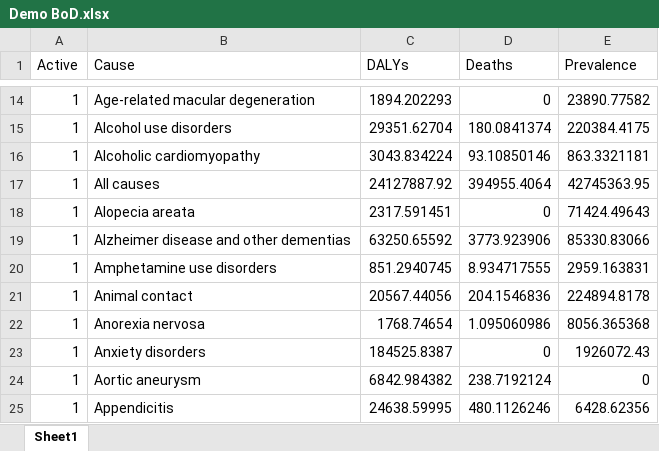
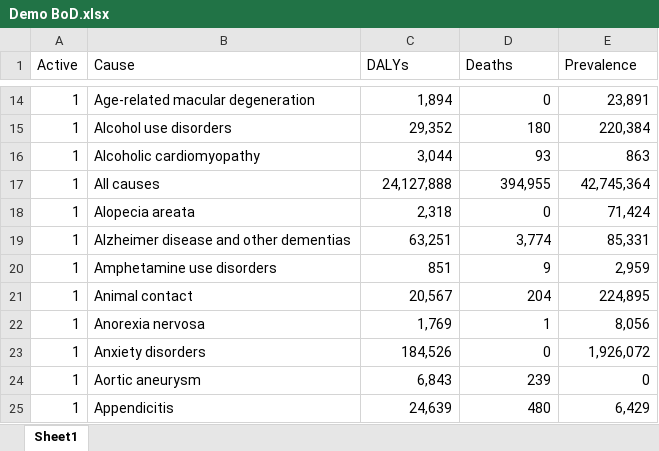
Before and after one commit to sciris/hiptool, an Excel workbook: data/Demo BoD.xlsx, sheet Sheet1, drawn as a sheet; only a part is shown, gaps mark what is left out; values as stored, in another font and other column widths than the file's, no borders; table styles not drawn; the diff covers the shown part only; the diff names each change by its address in the sheet, - before the commit and + after, or states it on an @@ line.

Commit message:
fixed bugs in demo sheets

```diff
--- a/data/Demo BoD.xlsx (sheet Sheet1)
+++ b/data/Demo BoD.xlsx (sheet Sheet1)
-C14 (DALYs): 1894.202293
+C14 (DALYs): 1,894
-E14 (Prevalence): 23890.77582
+E14 (Prevalence): 23,891
-C15 (DALYs): 29351.62704
+C15 (DALYs): 29,352
-D15 (Deaths): 180.0841374
+D15 (Deaths): 180
-E15 (Prevalence): 220384.4175
+E15 (Prevalence): 220,384
-C16 (DALYs): 3043.834224
+C16 (DALYs): 3,044
-D16 (Deaths): 93.10850146
+D16 (Deaths): 93
-E16 (Prevalence): 863.3321181
+E16 (Prevalence): 863
-C17 (DALYs): 24127887.92
+C17 (DALYs): 24,127,888
-D17 (Deaths): 394955.4064
+D17 (Deaths): 394,955
-E17 (Prevalence): 42745363.95
+E17 (Prevalence): 42,745,364
-C18 (DALYs): 2317.591451
+C18 (DALYs): 2,318
-E18 (Prevalence): 71424.49643
+E18 (Prevalence): 71,424
-C19 (DALYs): 63250.65592
+C19 (DALYs): 63,251
-D19 (Deaths): 3773.923906
+D19 (Deaths): 3,774
-E19 (Prevalence): 85330.83066
+E19 (Prevalence): 85,331
-C20 (DALYs): 851.2940745
+C20 (DALYs): 851
-D20 (Deaths): 8.934717555
+D20 (Deaths): 9
-E20 (Prevalence): 2959.163831
+E20 (Prevalence): 2,959
-C21 (DALYs): 20567.44056
+C21 (DALYs): 20,567
-D21 (Deaths): 204.1546836
+D21 (Deaths): 204
-E21 (Prevalence): 224894.8178
+E21 (Prevalence): 224,895
-C22 (DALYs): 1768.74654
+C22 (DALYs): 1,769
-D22 (Deaths): 1.095060986
+D22 (Deaths): 1
-E22 (Prevalence): 8056.365368
+E22 (Prevalence): 8,056
-C23 (DALYs): 184525.8387
+C23 (DALYs): 184,526
-E23 (Prevalence): 1926072.43
+E23 (Prevalence): 1,926,072
-C24 (DALYs): 6842.984382
+C24 (DALYs): 6,843
-D24 (Deaths): 238.7192124
+D24 (Deaths): 239
-C25 (DALYs): 24638.59995
+C25 (DALYs): 24,639
-D25 (Deaths): 480.1126246
+D25 (Deaths): 480
-E25 (Prevalence): 6428.62356
+E25 (Prevalence): 6,429
```
Also changed, not shown: 858 edited cells elsewhere in this sheet, data/Demo interventions.xlsx, 1 other file.
